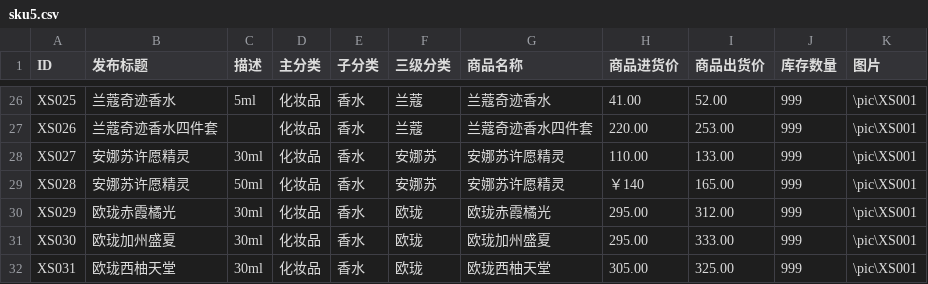
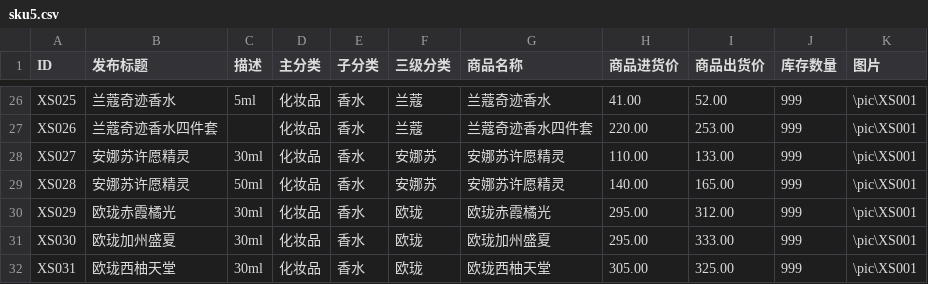
Before and after one commit to dreamlx/meimeishop, a CSV file: db/sku5.csv, drawn as a sheet; only a part is shown, gaps mark what is left out.

```diff
--- a/db/sku5.csv
+++ b/db/sku5.csv
@@ -28,3 +28,3 @@ XS026,兰蔻奇迹香水四件套,,化妆品,香水,兰蔻,兰蔻奇迹香水四
 XS027,安娜苏许愿精灵,30ml,化妆品,香水,安娜苏,安娜苏许愿精灵,110.00,133.00,999,\pic\XS001,
-XS028,安娜苏许愿精灵,50ml ,化妆品,香水,安娜苏,安娜苏许愿精灵,￥140,165.00,999,\pic\XS001,
+XS028,安娜苏许愿精灵,50ml ,化妆品,香水,安娜苏,安娜苏许愿精灵,140.00,165.00,999,\pic\XS001,
 XS029,欧珑赤霞橘光,30ml,化妆品,香水,欧珑,欧珑赤霞橘光,295.00,312.00,999,\pic\XS001,
```
Also changed, not shown: 1 other file.
